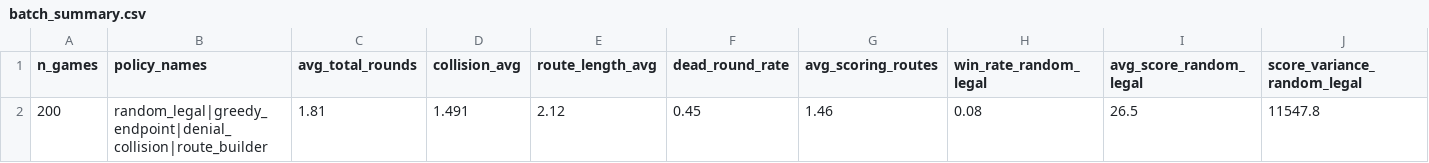
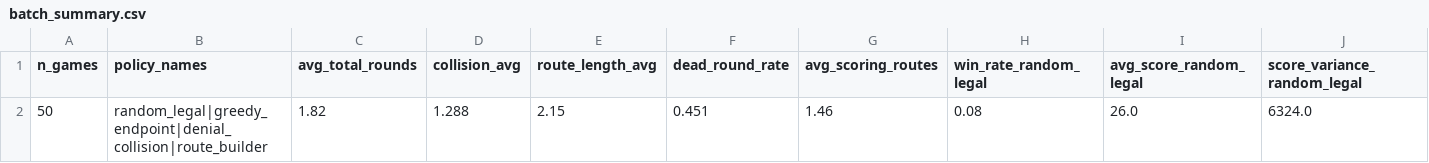
Before and after one commit to josterga/packet-pressure, a CSV file: results/batch_summary.csv, drawn as a sheet; only a part is shown; removed rows and columns are numbered as before the commit, all else as after; rows hold the shown columns only; the diff names each change by its address in the sheet, - before the commit and + after, or states it on an @@ line.

```diff
--- a/results/batch_summary.csv
+++ b/results/batch_summary.csv
-row 2: 200 | random_legal|greedy_endpoint|denial_collision|route_builder | 1.81 | 1.491 | 2.12 | 0.45 | 1.46 | 0.08 | 26.5 | 11547.8
+row 2: 50 | random_legal|greedy_endpoint|denial_collision|route_builder | 1.82 | 1.288 | 2.15 | 0.451 | 1.46 | 0.08 | 26.0 | 6324.0
```
Also changed, not shown: 10 other files.
